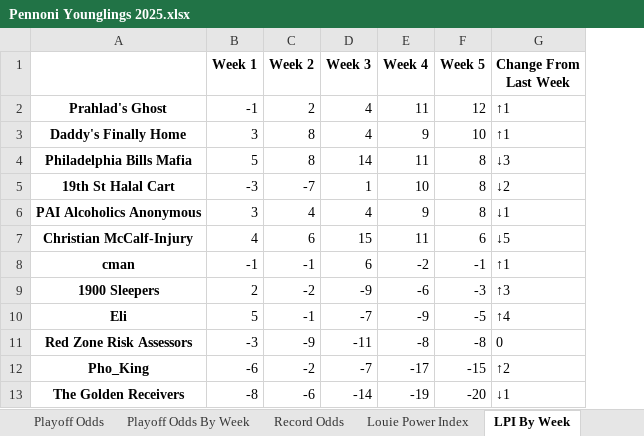
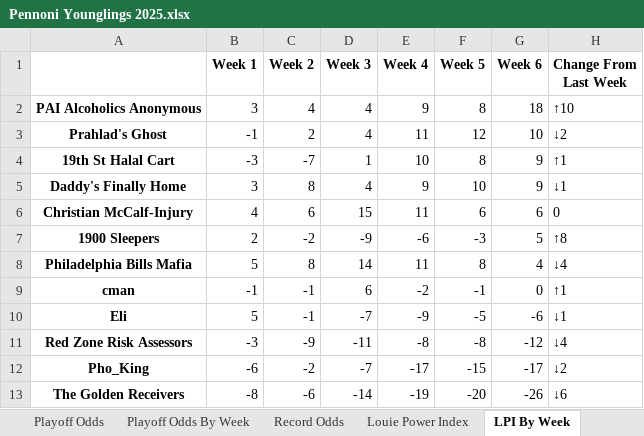
Before and after one commit to LouieR3/FantasyFootballApp, an Excel workbook: leagues/Pennoni Younglings 2025.xlsx, sheet LPI By Week, drawn as a sheet; values as stored, in another font and other column widths than the file's, no borders; removed rows and columns are numbered as before the commit, all else as after; the diff names each change by its address in the sheet, - before the commit and + after, or states it on an @@ line.

```diff
--- a/leagues/Pennoni Younglings 2025.xlsx (sheet LPI By Week)
+++ b/leagues/Pennoni Younglings 2025.xlsx (sheet LPI By Week)
+column G (Week 6), rows 3-6: 10 | 9 | 9 | 6; rows 9-13: 0 | -6 | -12 | -17 | -26
+row 2: PAI Alcoholics Anonymous | 3 | 4 | 4 | 9 | 8 | 18 | ↑10
-H3 (Change From Last Week): ↑1
+H3 (Change From Last Week): ↓2
-row 3: Daddy's Finally Home | 3 | 8 | 4 | 9 | 10 | ↑1
-row 4: Philadelphia Bills Mafia | 5 | 8 | 14 | 11 | 8 | ↓3
-H4 (Change From Last Week): ↓2
+H4 (Change From Last Week): ↑1
-A5: PAI Alcoholics Anonymous
+A5: Daddy's Finally Home
-C5 (Week 2): 4
+C5 (Week 2): 8
-F5 (Week 5): 8
+F5 (Week 5): 10
-H6 (Change From Last Week): ↓5
+H6 (Change From Last Week): 0
+row 7: 1900 Sleepers | 2 | -2 | -9 | -6 | -3 | 5 | ↑8
+row 8: Philadelphia Bills Mafia | 5 | 8 | 14 | 11 | 8 | 4 | ↓4
-row 9: 1900 Sleepers | 2 | -2 | -9 | -6 | -3 | ↑3
-H10 (Change From Last Week): ↑4
+H10 (Change From Last Week): ↓1
-H11 (Change From Last Week): 0
+H11 (Change From Last Week): ↓4
-H12 (Change From Last Week): ↑2
+H12 (Change From Last Week): ↓2
-H13 (Change From Last Week): ↓1
+H13 (Change From Last Week): ↓6
```
Also changed, not shown: sheet Playoff Odds, sheet Schedule Grid, sheet Playoff Odds By Week, sheet Record Odds, sheet Louie Power Index, sheet Expected Wins, 2 more sheets, leagues/0755 Fantasy Football 2025.xlsx, leagues/Family Fantasy 2025.xlsx, 8 other files.
